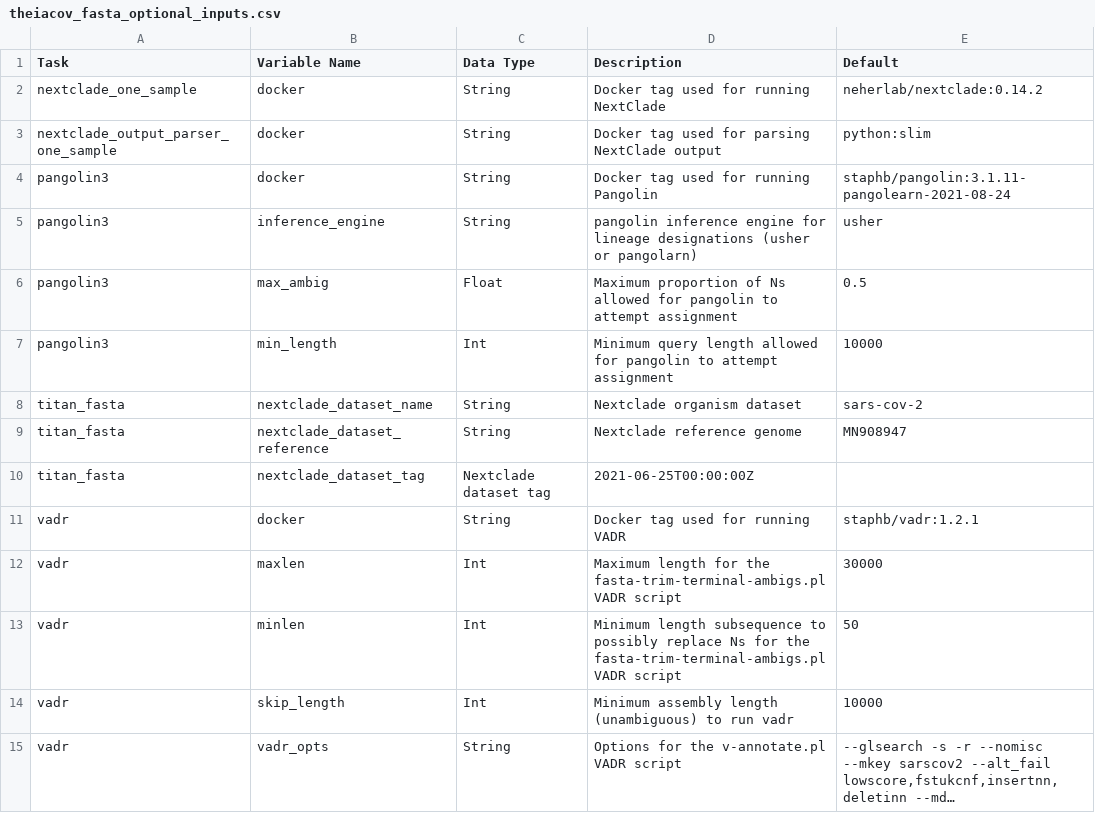
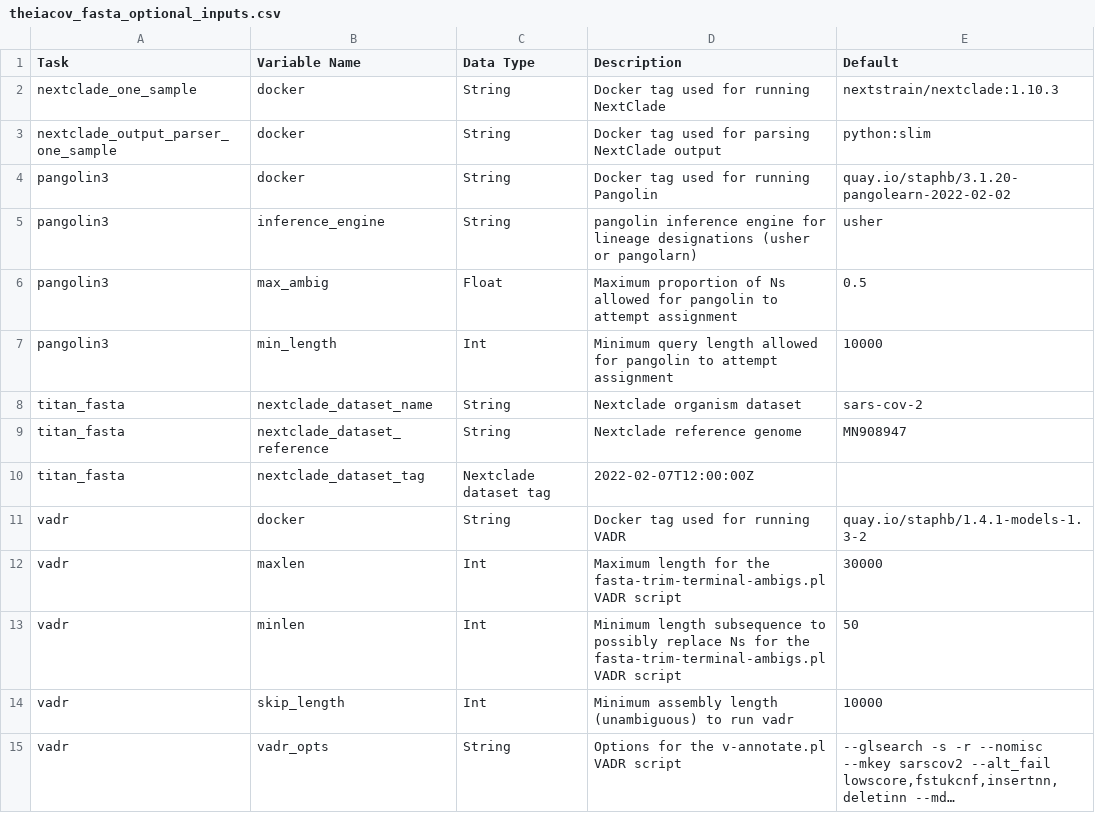
Before and after one commit to theiagen/public_health_viral_genomics, a CSV file: docs/source/tables/theiacov_workflows/theiacov_fasta_optional_inputs.csv, drawn as a sheet; only a part is shown; long unchanged cells end in ….

```diff
--- a/docs/source/tables/theiacov_workflows/theiacov_fasta_optional_inputs.csv
+++ b/docs/source/tables/theiacov_workflows/theiacov_fasta_optional_inputs.csv
@@ -1,5 +1,5 @@
 Task,Variable Name,Data Type,Description,Default
-nextclade_one_sample,docker,String,Docker tag used for running NextClade,neherlab/nextclade:0.14.2
+nextclade_one_sample,docker,String,Docker tag used for running NextClade,nextstrain/nextclade:1.10.3
 nextclade_output_parser_one_sample,docker,String,Docker tag used for parsing NextClade output,python:slim
-pangolin3,docker,String,Docker tag used for running Pangolin,staphb/pangolin:3.1.11-pangolearn-2021-08-24
+pangolin3,docker,String,Docker tag used for running Pangolin,quay.io/staphb/3.1.20-pangolearn-2022-02-02
 pangolin3,inference_engine,String,pangolin inference engine for lineage designations (usher or pangolarn),usher
@@ -9,4 +9,4 @@ titan_fasta,nextclade_dataset_name,String,Nextclade organism dataset,sars-cov-2
 titan_fasta,nextclade_dataset_reference,String,Nextclade reference genome,MN908947
-titan_fasta,nextclade_dataset_tag,Nextclade dataset tag,2021-06-25T00:00:00Z
-vadr,docker,String,Docker tag used for running VADR,staphb/vadr:1.2.1
+titan_fasta,nextclade_dataset_tag,Nextclade dataset tag,2022-02-07T12:00:00Z
+vadr,docker,String,Docker tag used for running VADR,quay.io/staphb/1.4.1-models-1.3-2
 vadr,maxlen,Int,Maximum length for the fasta-trim-terminal-ambigs.pl VADR script,30000
```
Also changed, not shown: docs/source/tables/mercury_workflows/mercury_batch_required_inputs.csv, docs/source/tables/theiacov_workflows/theiacov_clearlabs_optional_inputs.csv, 3 other files.
